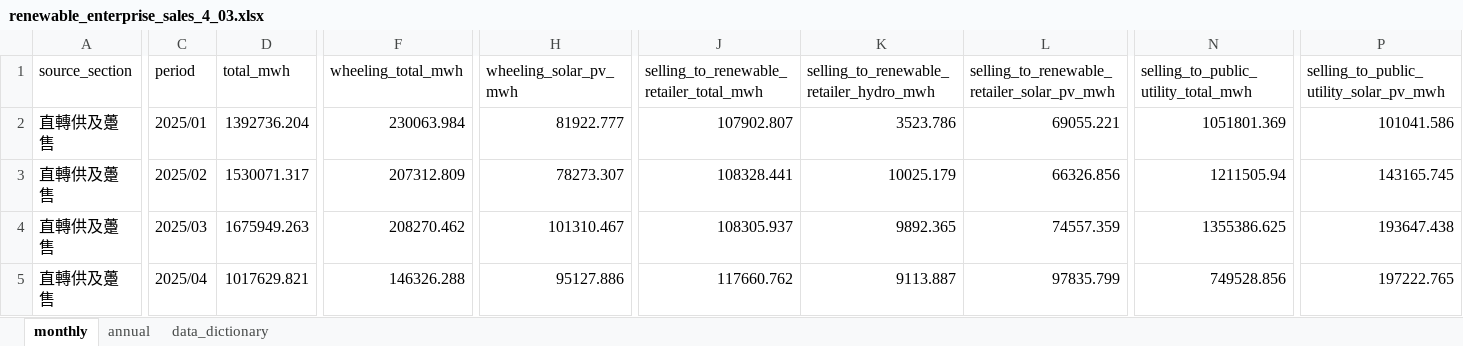
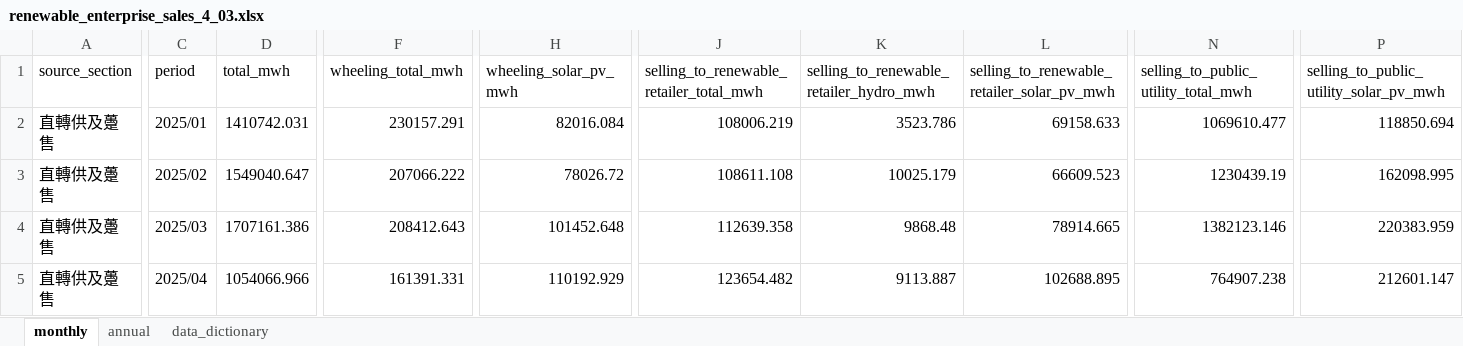
Before and after one commit to hsucheyi/energy-administration-scraper, an Excel workbook: output/zone_monthly_4_03/renewable_enterprise_sales_4_03.xlsx, sheet monthly, drawn as a sheet; only a part is shown, gaps mark what is left out; values as stored, in another font and other column widths than the file's, no borders; the diff covers the shown part only; the diff names each change by its address in the sheet, - before the commit and + after, or states it on an @@ line.

```diff
--- a/output/zone_monthly_4_03/renewable_enterprise_sales_4_03.xlsx (sheet monthly)
+++ b/output/zone_monthly_4_03/renewable_enterprise_sales_4_03.xlsx (sheet monthly)
-D2 (total_mwh): 1392736.204
+D2 (total_mwh): 1410742.031
-F2 (wheeling_total_mwh): 230063.984
+F2 (wheeling_total_mwh): 230157.291
-H2 (wheeling_solar_pv_mwh): 81922.777
+H2 (wheeling_solar_pv_mwh): 82016.084
-J2: 107902.807
+J2: 108006.219
-L2: 69055.221
+L2: 69158.633
-N2: 1051801.369
+N2: 1069610.477
-P2: 101041.586
+P2: 118850.694
-D3 (total_mwh): 1530071.317
+D3 (total_mwh): 1549040.647
-F3 (wheeling_total_mwh): 207312.809
+F3 (wheeling_total_mwh): 207066.222
-H3 (wheeling_solar_pv_mwh): 78273.307
+H3 (wheeling_solar_pv_mwh): 78026.72
-J3: 108328.441
+J3: 108611.108
-L3: 66326.856
+L3: 66609.523
-N3: 1211505.94
+N3: 1230439.19
-P3: 143165.745
+P3: 162098.995
-D4 (total_mwh): 1675949.263
+D4 (total_mwh): 1707161.386
-F4 (wheeling_total_mwh): 208270.462
+F4 (wheeling_total_mwh): 208412.643
-H4 (wheeling_solar_pv_mwh): 101310.467
+H4 (wheeling_solar_pv_mwh): 101452.648
-J4: 108305.937
+J4: 112639.358
-K4: 9892.365
+K4: 9868.48
-L4: 74557.359
+L4: 78914.665
-N4: 1355386.625
+N4: 1382123.146
-P4: 193647.438
+P4: 220383.959
-D5 (total_mwh): 1017629.821
+D5 (total_mwh): 1054066.966
-F5 (wheeling_total_mwh): 146326.288
+F5 (wheeling_total_mwh): 161391.331
-H5 (wheeling_solar_pv_mwh): 95127.886
+H5 (wheeling_solar_pv_mwh): 110192.929
-J5: 117660.762
+J5: 123654.482
-L5: 97835.799
+L5: 102688.895
-N5: 749528.856
+N5: 764907.238
-P5: 197222.765
+P5: 212601.147
```
Also changed, not shown: 1 added row and 89 edited cells elsewhere in this sheet, sheet annual, output/zone_monthly_3_02/electricity_generation_3_02.xlsx, output/zone_monthly_3_03/installed_capacity_3_03.xlsx, 7 other files.
